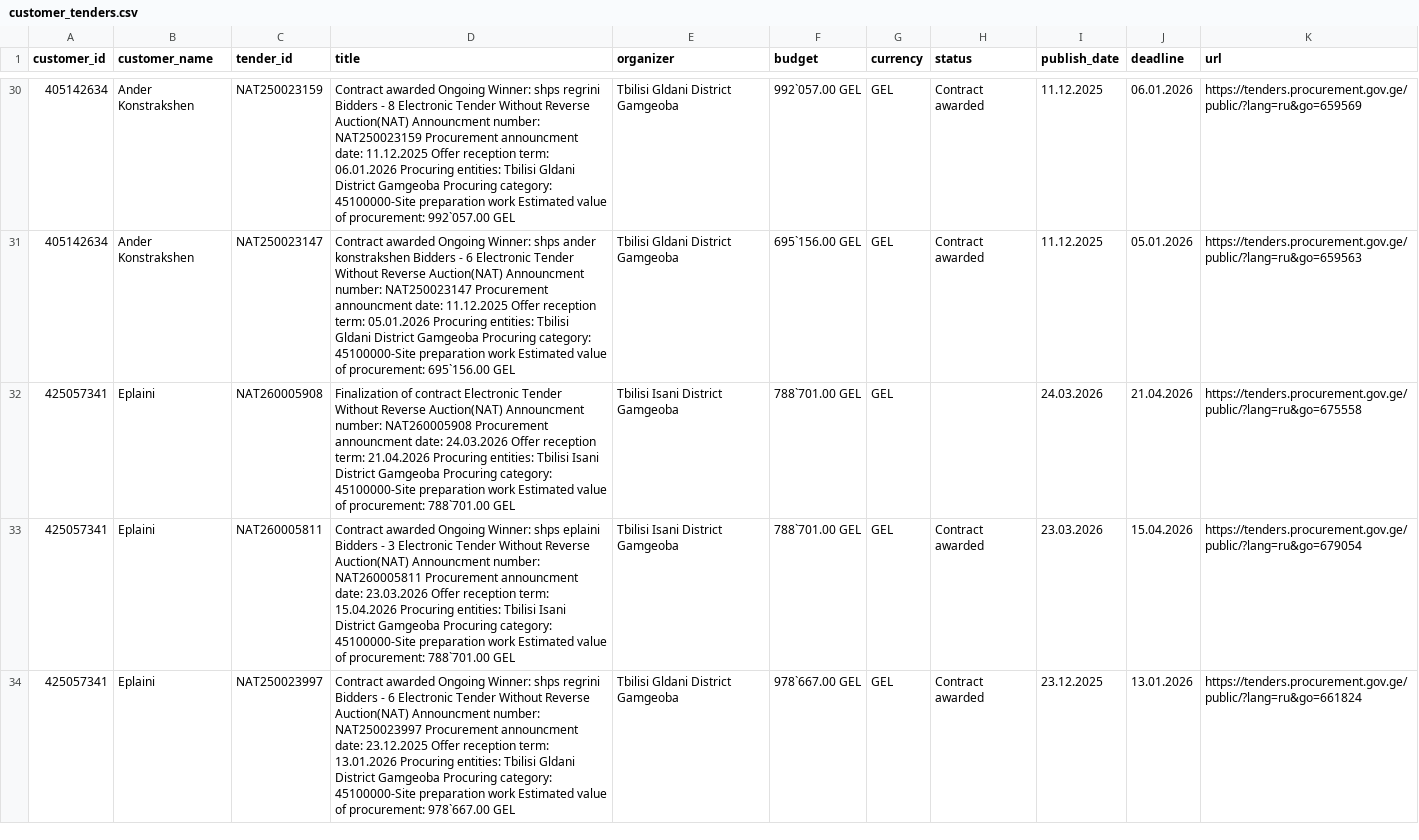
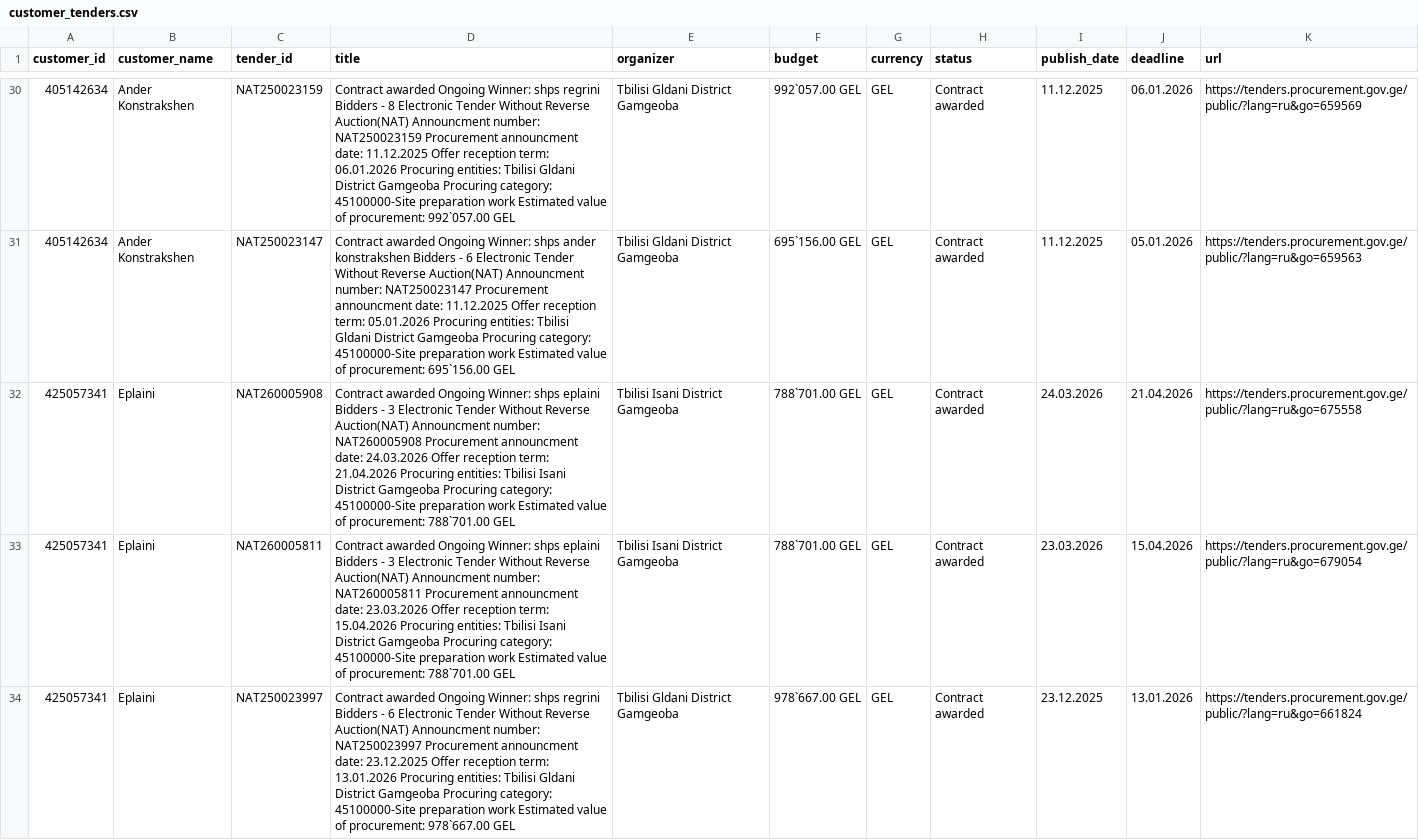
Before and after one commit to shinonkg/gpt-georgia-tender-bot, a CSV file: customer_tenders.csv, drawn as a sheet; only a part is shown, gaps mark what is left out; the diff covers the shown part only.

```diff
--- a/customer_tenders.csv
+++ b/customer_tenders.csv
@@ -31,3 +31,3 @@ customer_id,customer_name,tender_id,title,organizer,budget,currency,status,publi
 405142634,Ander Konstrakshen,NAT250023147,Contract awarded Ongoing Winner: shps ander konstrakshen Bidders - 6 Electronic Tender Without Reverse Auction(NAT) Announcment number: NAT250023147 Procurement announcment date: 11.12.2025 Offer reception term: 05.01.2026 Procuring entities: Tbilisi Gldani District Gamgeoba Procuring category: 45100000-Site preparation work Estimated value of procurement: 695`156.00 GEL,Tbilisi Gldani District Gamgeoba,695`156.00 GEL,GEL,Contract awarded,11.12.2025,05.01.2026,https://tenders.procurement.gov.ge/public/?lang=ru&go=659563
-425057341,Eplaini,NAT260005908,Finalization of contract Electronic Tender Without Reverse Auction(NAT) Announcment number: NAT260005908 Procurement announcment date: 24.03.2026 Offer reception term: 21.04.2026 Procuring entities: Tbilisi Isani District Gamgeoba Procuring category: 45100000-Site preparation work Estimated value of procurement: 788`701.00 GEL,Tbilisi Isani District Gamgeoba,788`701.00 GEL,GEL,,24.03.2026,21.04.2026,https://tenders.procurement.gov.ge/public/?lang=ru&go=675558
+425057341,Eplaini,NAT260005908,Contract awarded Ongoing Winner: shps eplaini Bidders - 3 Electronic Tender Without Reverse Auction(NAT) Announcment number: NAT260005908 Procurement announcment date: 24.03.2026 Offer reception term: 21.04.2026 Procuring entities: Tbilisi Isani District Gamgeoba Procuring category: 45100000-Site preparation work Estimated value of procurement: 788`701.00 GEL,Tbilisi Isani District Gamgeoba,788`701.00 GEL,GEL,Contract awarded,24.03.2026,21.04.2026,https://tenders.procurement.gov.ge/public/?lang=ru&go=675558
 425057341,Eplaini,NAT260005811,Contract awarded Ongoing Winner: shps eplaini Bidders - 3 Electronic Tender Without Reverse Auction(NAT) Announcment number: NAT260005811 Procurement announcment date: 23.03.2026 Offer reception term: 15.04.2026 Procuring entities: Tbilisi Isani District Gamgeoba Procuring category: 45100000-Site preparation work Estimated value of procurement: 788`701.00 GEL,Tbilisi Isani District Gamgeoba,788`701.00 GEL,GEL,Contract awarded,23.03.2026,15.04.2026,https://tenders.procurement.gov.ge/public/?lang=ru&go=679054
```
Also changed, not shown: 2 added rows elsewhere in this file, tenders.csv, 1 other file.
